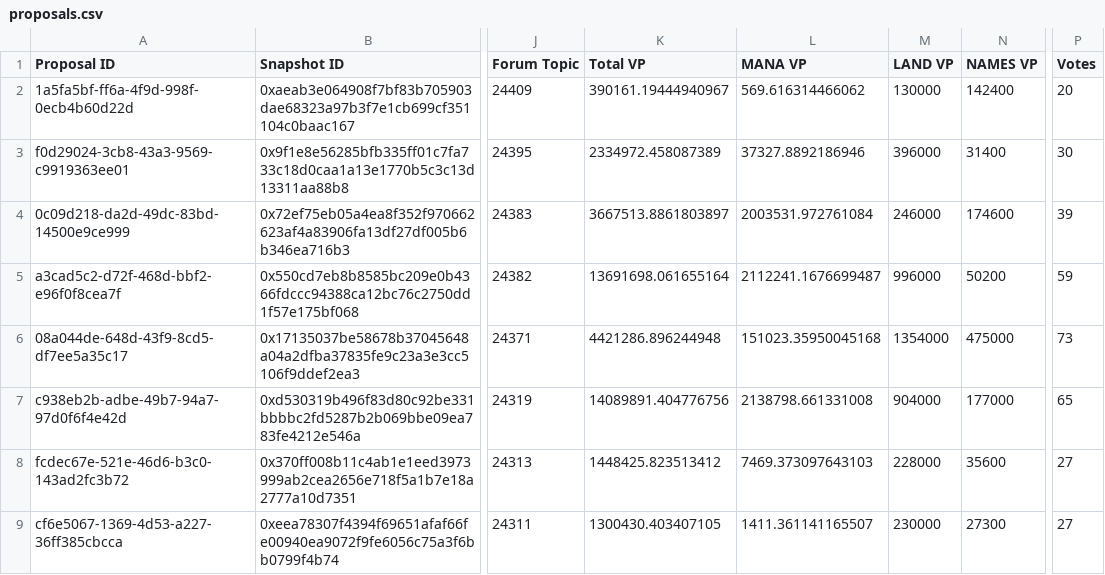
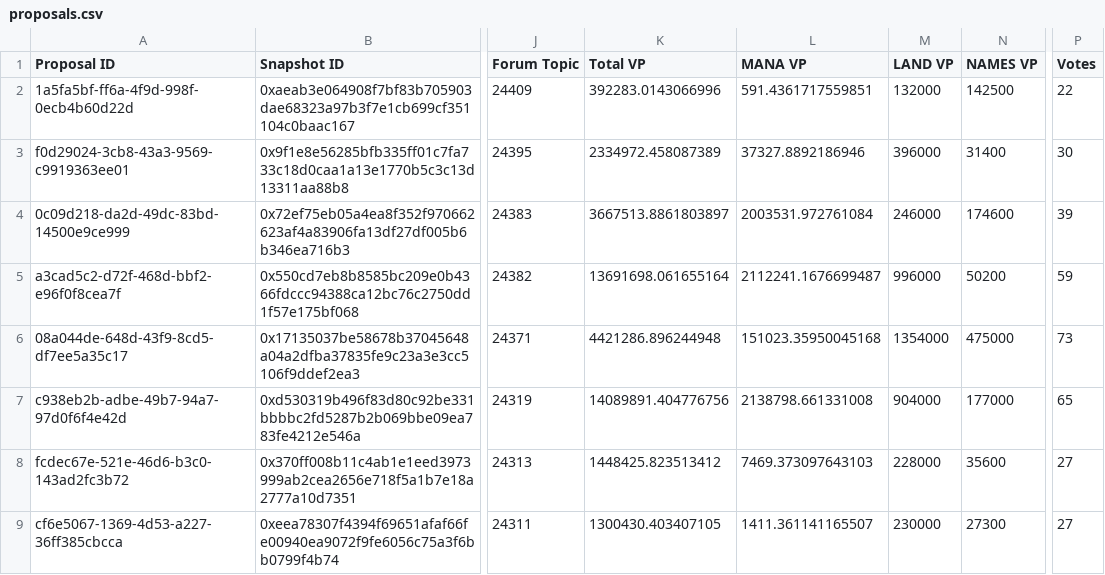
Before and after one commit to Decentraland-DAO/transparency, a CSV file: proposals.csv, drawn as a sheet; only a part is shown, gaps mark what is left out; the diff names each change by its address in the sheet, - before the commit and + after, or states it on an @@ line.

```diff
--- a/proposals.csv
+++ b/proposals.csv
-K2 (Total VP): 390161.19444940967
+K2 (Total VP): 392283.0143066996
-L2 (MANA VP): 569.616314466062
+L2 (MANA VP): 591.4361717559851
-M2 (LAND VP): 130000
+M2 (LAND VP): 132000
-N2 (NAMES VP): 142400
+N2 (NAMES VP): 142500
-P2 (Votes): 20
+P2 (Votes): 22
```
Also changed, not shown: balances.csv, members.csv, 5 other files.
